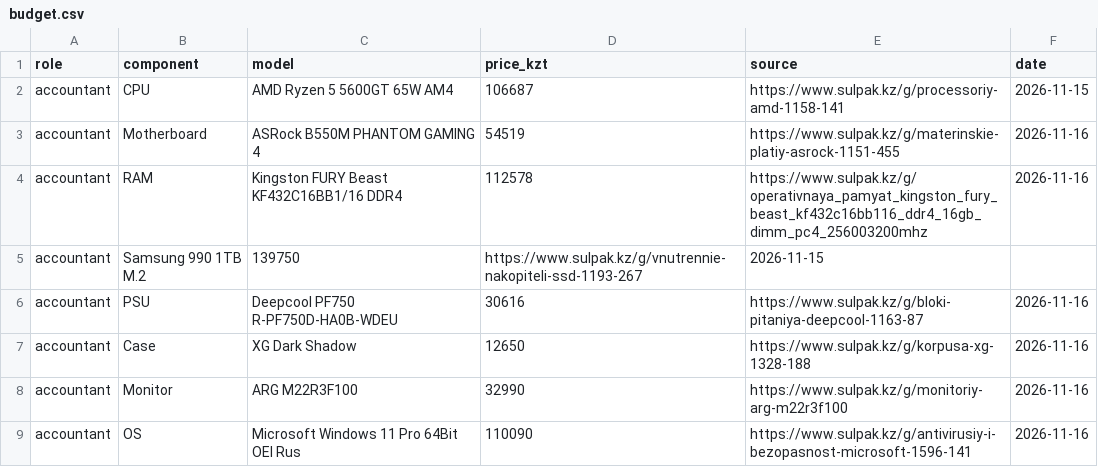
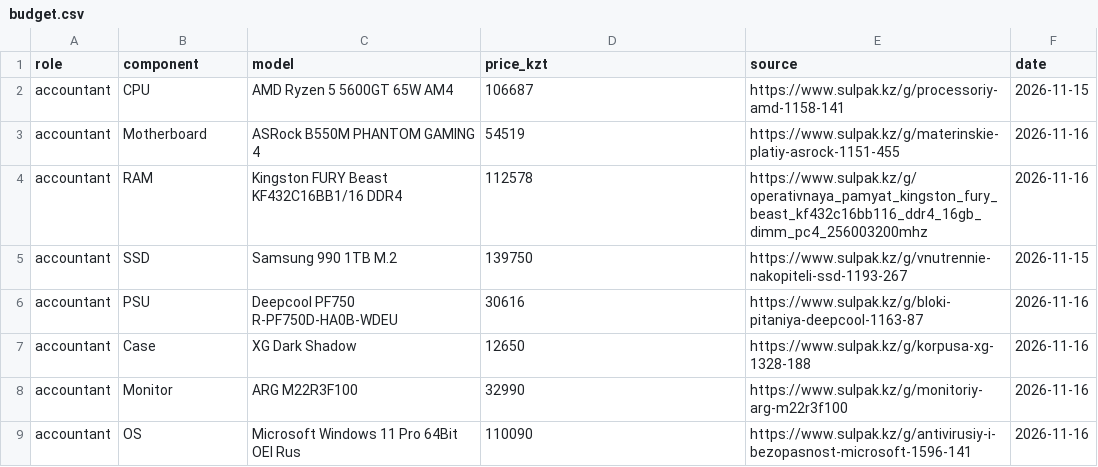
Before and after one commit to Moldir435/osarch-aralbay, a CSV file: tickets/ticket2-office-spec/budget.csv, drawn as a sheet; removed rows and columns are numbered as before the commit, all else as after; the diff names each change by its address in the sheet, - before the commit and + after, or states it on an @@ line.

Commit message:
Change item type for Samsung SSD entry

```diff
--- a/tickets/ticket2-office-spec/budget.csv
+++ b/tickets/ticket2-office-spec/budget.csv
-row 5: accountant | Samsung 990 1TB M.2 | 139750 | https://www.sulpak.kz/g/vnutrennie-nakopiteli-ssd-1193-267 | 2026-11-15
+row 5: accountant | SSD | Samsung 990 1TB M.2 | 139750 | https://www.sulpak.kz/g/vnutrennie-nakopiteli-ssd-1193-267 | 2026-11-15
```
